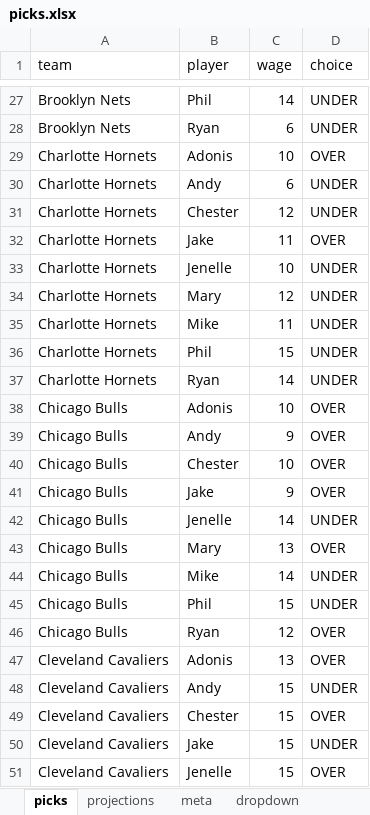
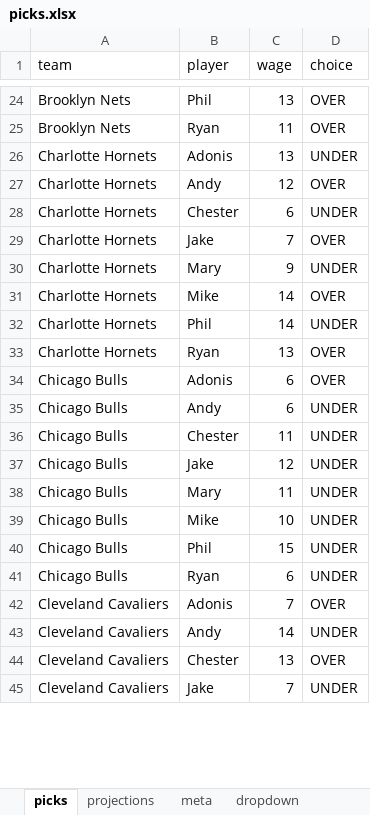
Before and after one commit to ismayc/ismayc.github.io, an Excel workbook: nba-over-under-2023-2024/points-calculator/picks.xlsx, sheet picks, drawn as a sheet; only a part is shown, gaps mark what is left out; values as stored, in another font and other column widths than the file's, no borders; removed rows and columns are numbered as before the commit, all else as after; the diff covers the shown part only; the diff names each change by its address in the sheet, - before the commit and + after, or states it on an @@ line.

```diff
--- a/nba-over-under-2023-2024/points-calculator/picks.xlsx (sheet picks)
+++ b/nba-over-under-2023-2024/points-calculator/picks.xlsx (sheet picks)
-C24 (wage): 14
+C24 (wage): 13
-D24:D25 (choice): UNDER
+D24:D25 (choice): OVER
-C25 (wage): 6
+C25 (wage): 11
-C26 (wage): 10
+C26 (wage): 13
-D26 (choice): OVER
+D26 (choice): UNDER
-C27 (wage): 6
+C27 (wage): 12
-D27 (choice): UNDER
+D27 (choice): OVER
-C28 (wage): 12
+C28 (wage): 6
-C29 (wage): 11
+C29 (wage): 7
-row 33: Charlotte Hornets | Jenelle | 10 | UNDER
-C30 (wage): 12
+C30 (wage): 9
-C31 (wage): 11
+C31 (wage): 14
-D31 (choice): UNDER
+D31 (choice): OVER
-C32 (wage): 15
+C32 (wage): 14
-C33 (wage): 14
+C33 (wage): 13
-D33 (choice): UNDER
+D33 (choice): OVER
-C34 (wage): 10
+C34 (wage): 6
-C35 (wage): 9
+C35 (wage): 6
-D35:D37 (choice): OVER
+D35:D37 (choice): UNDER
-C36 (wage): 10
+C36 (wage): 11
-C37 (wage): 9
+C37 (wage): 12
-row 42: Chicago Bulls | Jenelle | 14 | UNDER
-C38 (wage): 13
+C38 (wage): 11
-D38 (choice): OVER
+D38 (choice): UNDER
-C39 (wage): 14
+C39 (wage): 10
-C41 (wage): 12
+C41 (wage): 6
-D41 (choice): OVER
+D41 (choice): UNDER
-C42 (wage): 13
+C42 (wage): 7
-C43 (wage): 15
+C43 (wage): 14
-C44 (wage): 15
+C44 (wage): 13
-C45 (wage): 15
+C45 (wage): 7
-row 51: Cleveland Cavaliers | Jenelle | 15 | OVER
```
Also changed, not shown: 2 added rows, 29 removed rows and 296 edited cells elsewhere in this sheet, sheet projections, 2 other files.
